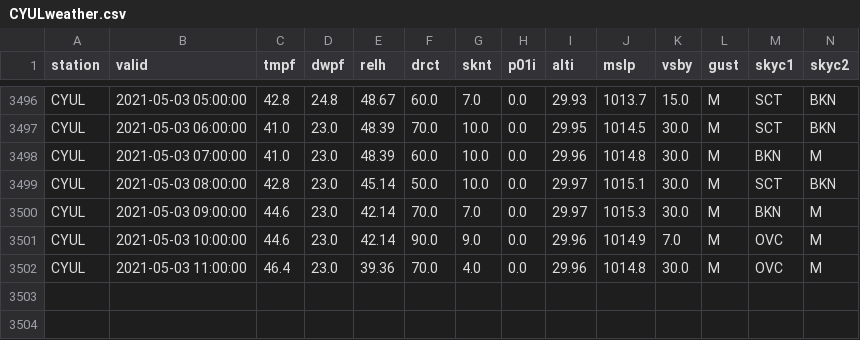
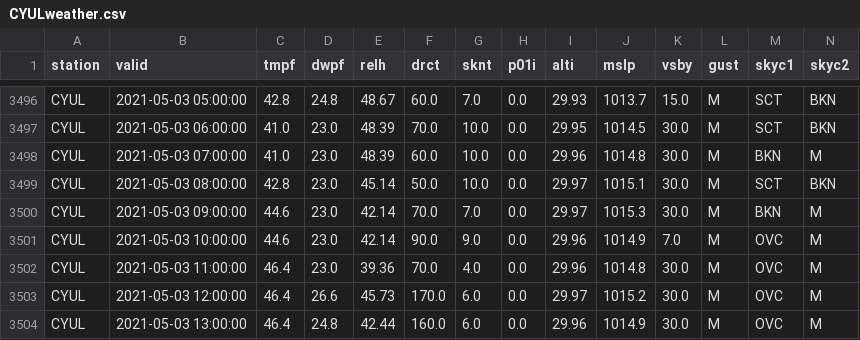
Before and after one commit to drdevinhopkins/210307, a CSV file: data/CYULweather.csv, drawn as a sheet; only a part is shown, gaps mark what is left out; rows hold the shown columns only; the diff names each change by its address in the sheet, - before the commit and + after, or states it on an @@ line.

```diff
--- a/data/CYULweather.csv
+++ b/data/CYULweather.csv
+row 3503: CYUL | 2021-05-03 12:00:00 | 46.4 | 26.6 | 45.73 | 170.0 | 6.0 | 0.0 | 29.97 | 1015.2 | 30.0 | M | OVC | M
+row 3504: CYUL | 2021-05-03 13:00:00 | 46.4 | 24.8 | 42.44 | 160.0 | 6.0 | 0.0 | 29.96 | 1014.9 | 30.0 | M | OVC | M
```
Also changed, not shown: 1 other file.
